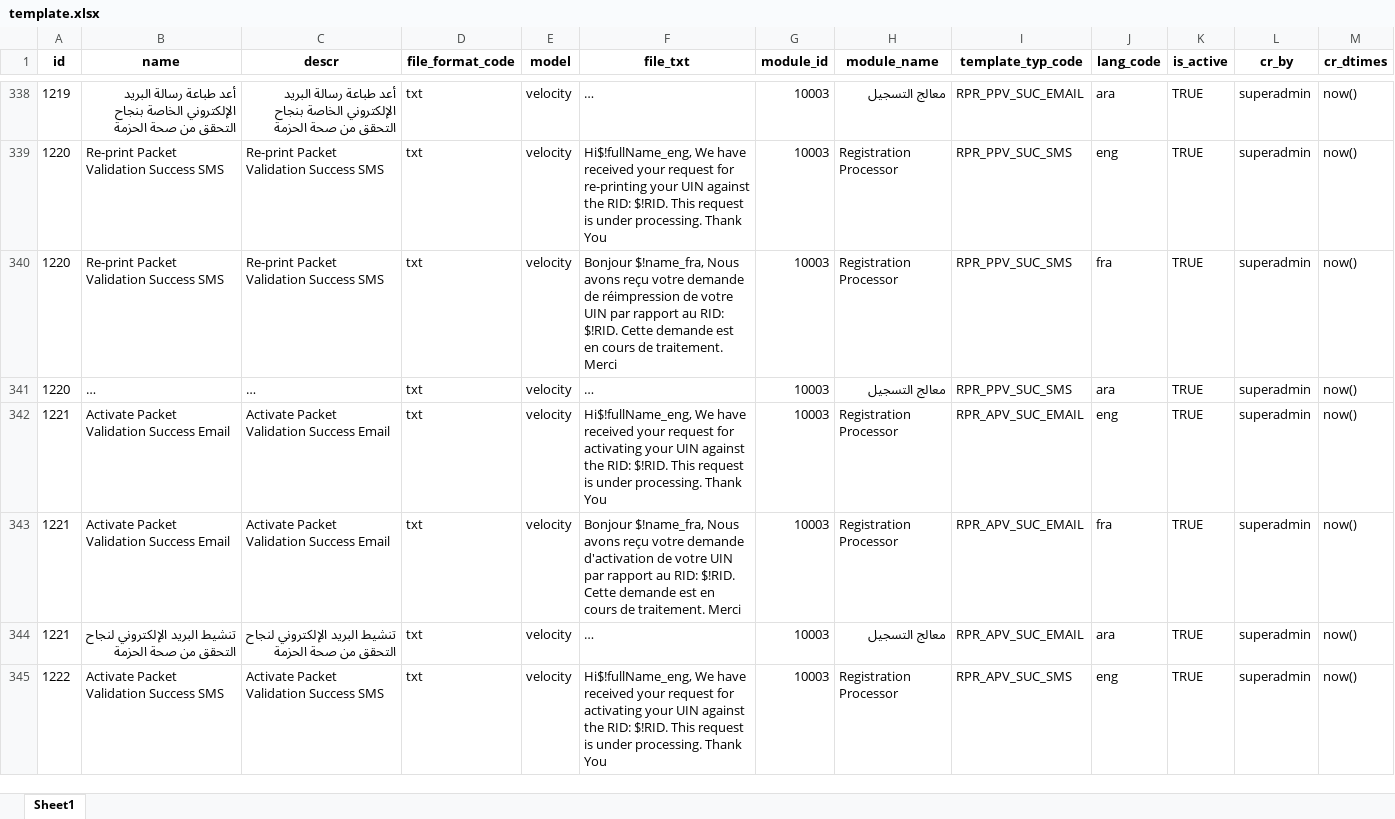
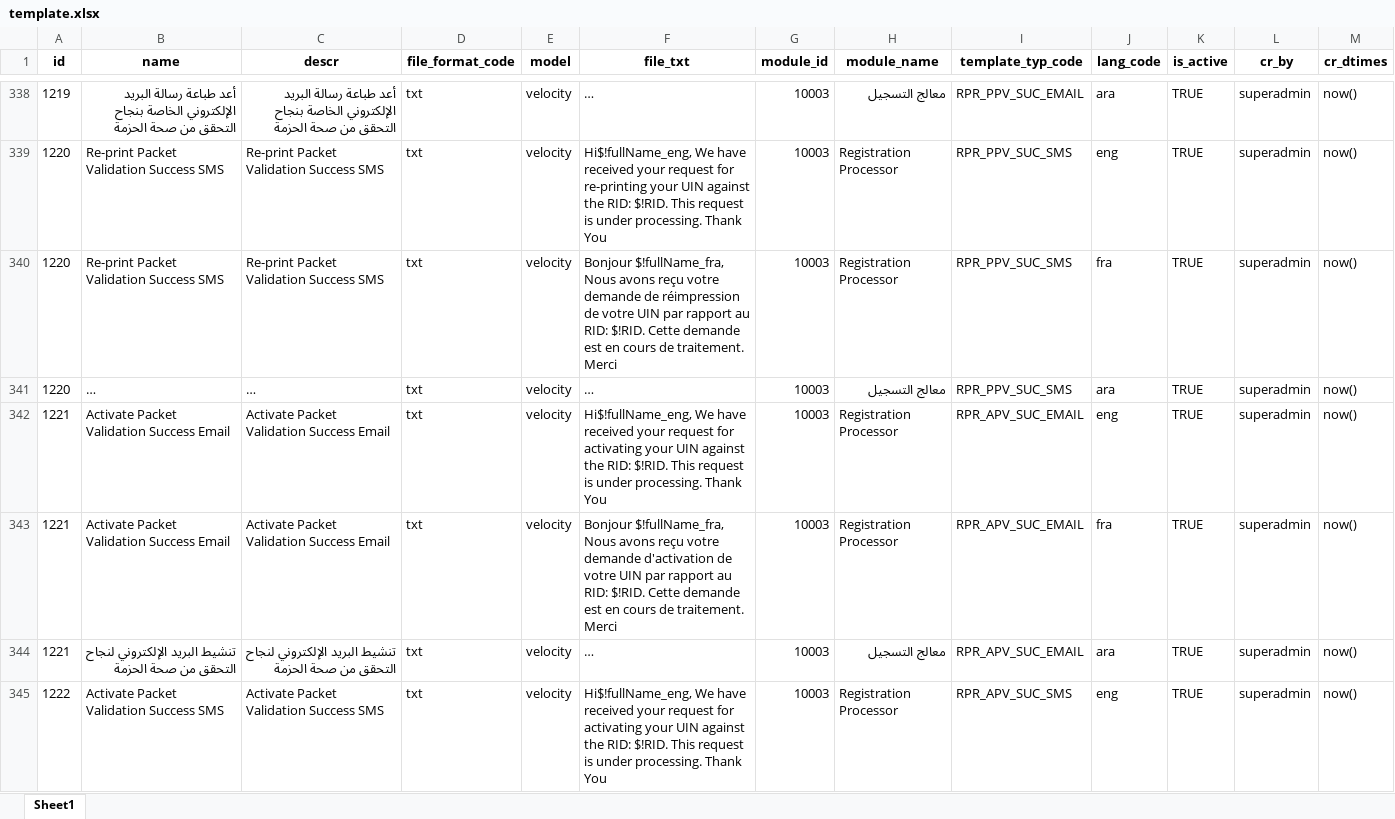
Before and after one commit to mosip/mosip-data, an Excel workbook: mosip_master/xlsx/template.xlsx, sheet Sheet1, drawn as a sheet; only a part is shown, gaps mark what is left out; long unchanged cells end in …; values as stored, in another font and other column widths than the file's, no borders; the diff covers the shown part only; the diff names each change by its address in the sheet, - before the commit and + after, or states it on an @@ line.

```diff
--- a/mosip_master/xlsx/template.xlsx (sheet Sheet1)
+++ b/mosip_master/xlsx/template.xlsx (sheet Sheet1)
-F340 (file_txt): Bonjour $!name_fra, Nous avons…
+F340 (file_txt): Bonjour $!fullName_fra, Nous avons…
-F343 (file_txt): Bonjour $!name_fra, Nous avons…
+F343 (file_txt): Bonjour $!fullName_fra, Nous avons…
```
Also changed, not shown: 36 edited cells elsewhere in this sheet.
